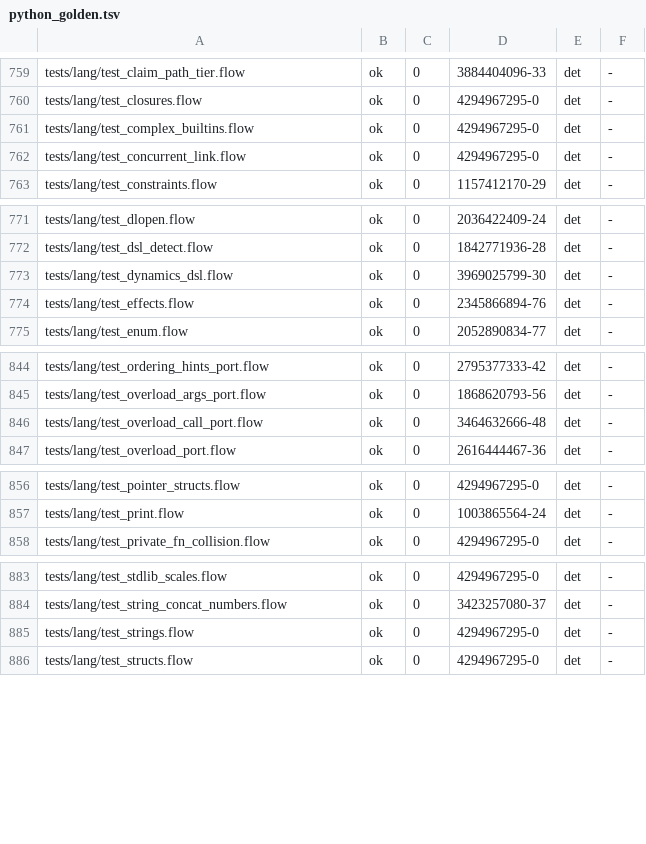
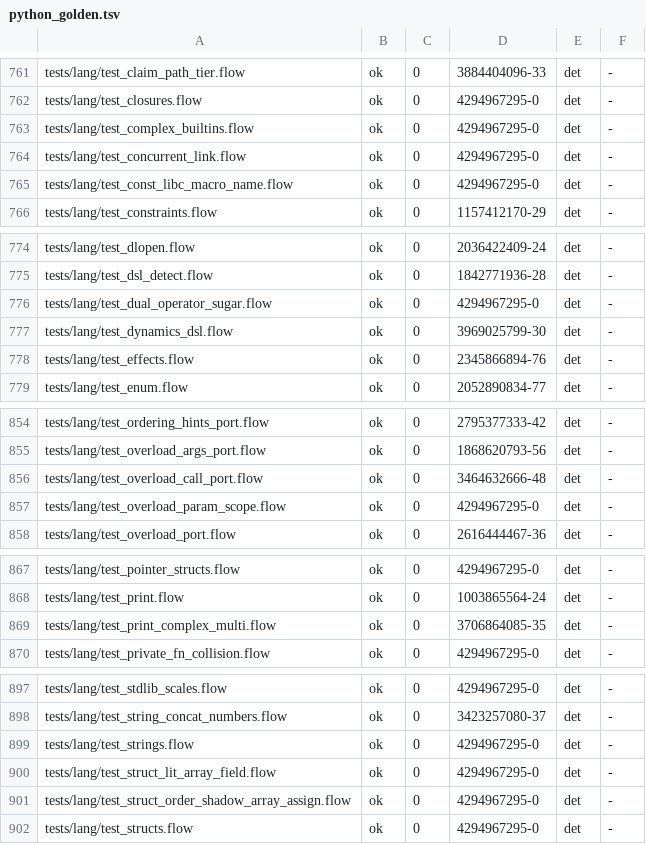
Before and after one commit to flooooooooooow/flow, a TSV file: compiler/corpus_parity/python_golden.tsv, drawn as a sheet; only a part is shown, gaps mark what is left out; the diff covers the shown part only; the diff names each change by its address in the sheet, - before the commit and + after, or states it on an @@ line.

```diff
--- a/compiler/corpus_parity/python_golden.tsv
+++ b/compiler/corpus_parity/python_golden.tsv
+row 765: tests/lang/test_const_libc_macro_name.flow | ok | 0 | 4294967295-0 | det | -
+row 776: tests/lang/test_dual_operator_sugar.flow | ok | 0 | 4294967295-0 | det | -
+row 857: tests/lang/test_overload_param_scope.flow | ok | 0 | 4294967295-0 | det | -
+row 869: tests/lang/test_print_complex_multi.flow | ok | 0 | 3706864085-35 | det | -
+row 900: tests/lang/test_struct_lit_array_field.flow | ok | 0 | 4294967295-0 | det | -
+row 901: tests/lang/test_struct_order_shadow_array_assign.flow | ok | 0 | 4294967295-0 | det | -
```
Also changed, not shown: 10 added rows and 3 edited cells elsewhere in this file, 3 other files.
